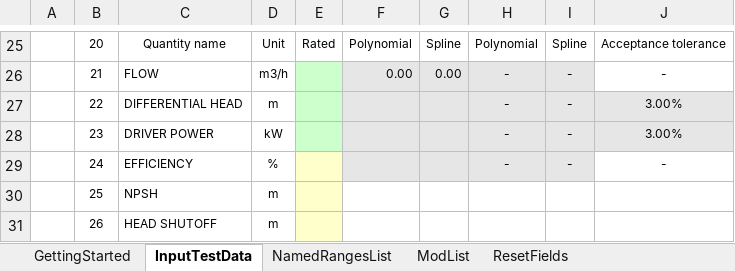
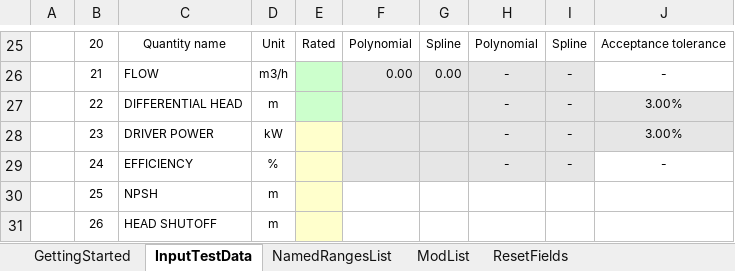
Before and after one commit to eu-cristofer/VBA_PumpPerformance, an Excel workbook: 00 - BaseSpreadSheet.xlsx, sheet InputTestData, drawn as a sheet; only a part is shown, gaps mark what is left out; values as stored, in another font and other column widths than the file's, no borders; conditional formats not drawn; the diff names each change by its address in the sheet, - before the commit and + after, or states it on an @@ line.

```diff
--- a/00 - BaseSpreadSheet.xlsx (sheet InputTestData)
+++ b/00 - BaseSpreadSheet.xlsx (sheet InputTestData)
-E28 fill: #CCFFCC
+E28 fill: #FFFFCC
```
Also changed, not shown: sheet ModList, sheet NamedRangesList, SampleData.xlsx, 12 other files.
